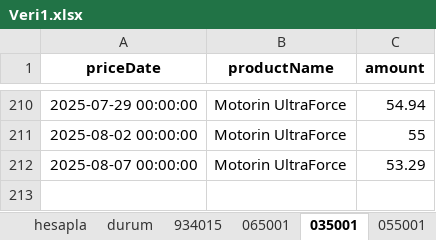
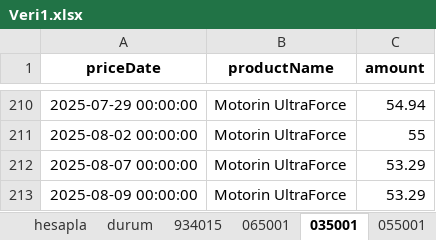
Before and after one commit to SLM-LMS/opet-akaryakit-otomasyon, an Excel workbook: Veri1.xlsx, sheet 035001, drawn as a sheet; only a part is shown, gaps mark what is left out; values as stored, in another font and other column widths than the file's, no borders; the diff names each change by its address in the sheet, - before the commit and + after, or states it on an @@ line.

```diff
--- a/Veri1.xlsx (sheet 035001)
+++ b/Veri1.xlsx (sheet 035001)
+row 213: 2025-08-09 00:00:00 | Motorin UltraForce | 53.29
```
Also changed, not shown: sheet durum, sheet 934015, sheet 021001, sheet 055001, sheet 038001, sheet 065001.
